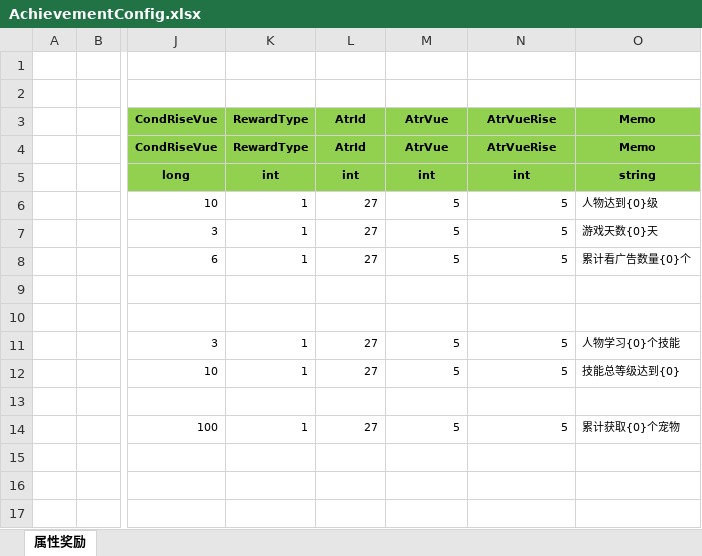
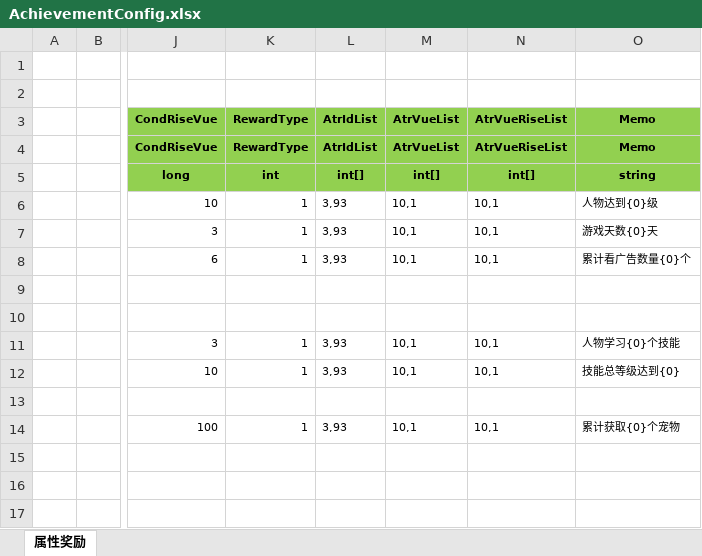
Before and after one commit to wokanjianyang/legend2, an Excel workbook: Excel/AchievementConfig.xlsx, sheet 属性奖励, drawn as a sheet; only a part is shown, gaps mark what is left out; values as stored, in another font and other column widths than the file's, no borders; the diff covers the shown part only; the diff names each change by its address in the sheet, - before the commit and + after, or states it on an @@ line.

```diff
--- a/Excel/AchievementConfig.xlsx (sheet 属性奖励)
+++ b/Excel/AchievementConfig.xlsx (sheet 属性奖励)
-L3: AtrId
+L3: AtrIdList
-M3: AtrVue
+M3: AtrVueList
-N3: AtrVueRise
+N3: AtrVueRiseList
-L4 (AtrIdList): AtrId
+L4 (AtrIdList): AtrIdList
-M4 (AtrVueList): AtrVue
+M4 (AtrVueList): AtrVueList
-N4 (AtrVueRiseList): AtrVueRise
+N4 (AtrVueRiseList): AtrVueRiseList
-L5 (AtrIdList): int
+L5 (AtrIdList): int[]
-M5 (AtrVueList): int
+M5 (AtrVueList): int[]
-N5 (AtrVueRiseList): int
+N5 (AtrVueRiseList): int[]
-L6:L8 (AtrIdList): 27
+L6:L8 (AtrIdList): 3,93
-M6:M8 (AtrVueList): 5
+M6:M8 (AtrVueList): 10,1
-N6:N8 (AtrVueRiseList): 5
+N6:N8 (AtrVueRiseList): 10,1
-L11:L12 (AtrIdList): 27
+L11:L12 (AtrIdList): 3,93
-M11:M12 (AtrVueList): 5
+M11:M12 (AtrVueList): 10,1
-N11:N12 (AtrVueRiseList): 5
+N11:N12 (AtrVueRiseList): 10,1
-L14 (AtrIdList): 27
+L14 (AtrIdList): 3,93
-M14 (AtrVueList): 5
+M14 (AtrVueList): 10,1
-N14 (AtrVueRiseList): 5
+N14 (AtrVueRiseList): 10,1
```
Also changed, not shown: 30 edited cells elsewhere in this sheet, 59 other files.
